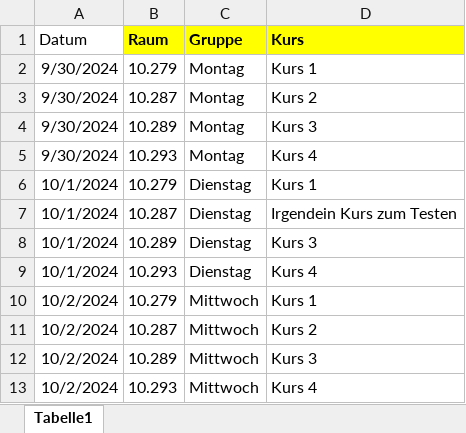
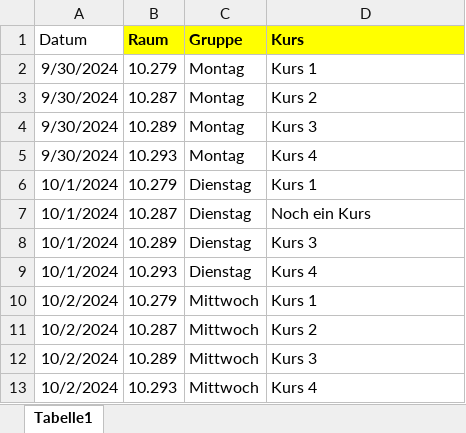
Before and after one commit to troescherw/infoscreen, an Excel workbook: planung_taeglich.xlsx, sheet Tabelle1, drawn as a sheet; values as stored, in another font and other column widths than the file's, no borders; the diff names each change by its address in the sheet, - before the commit and + after, or states it on an @@ line.

Commit message:
Add files via upload

```diff
--- a/planung_taeglich.xlsx (sheet Tabelle1)
+++ b/planung_taeglich.xlsx (sheet Tabelle1)
-D7 (Kurs): Irgendein Kurs zum Testen
+D7 (Kurs): Noch ein Kurs
```
